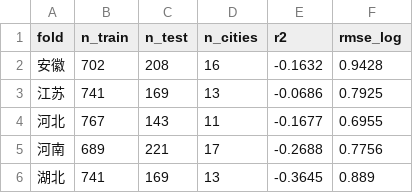
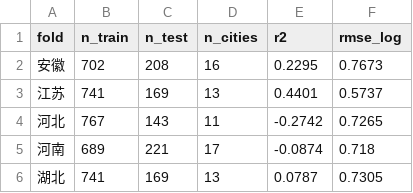
Before and after one commit to xkwd-DC/DC-AIino, a CSV file: reports/v5_cv_fold_results.csv, drawn as a sheet.

```diff
--- a/reports/v5_cv_fold_results.csv
+++ b/reports/v5_cv_fold_results.csv
@@ -1,6 +1,6 @@
 fold,n_train,n_test,n_cities,r2,rmse_log
-安徽,702,208,16,-0.1632,0.9428
-江苏,741,169,13,-0.0686,0.7925
-河北,767,143,11,-0.1677,0.6955
-河南,689,221,17,-0.2688,0.7756
-湖北,741,169,13,-0.3645,0.889
+安徽,702,208,16,0.2295,0.7673
+江苏,741,169,13,0.4401,0.5737
+河北,767,143,11,-0.2742,0.7265
+河南,689,221,17,-0.0874,0.718
+湖北,741,169,13,0.0787,0.7305
```
Also changed, not shown: 2 other files.
